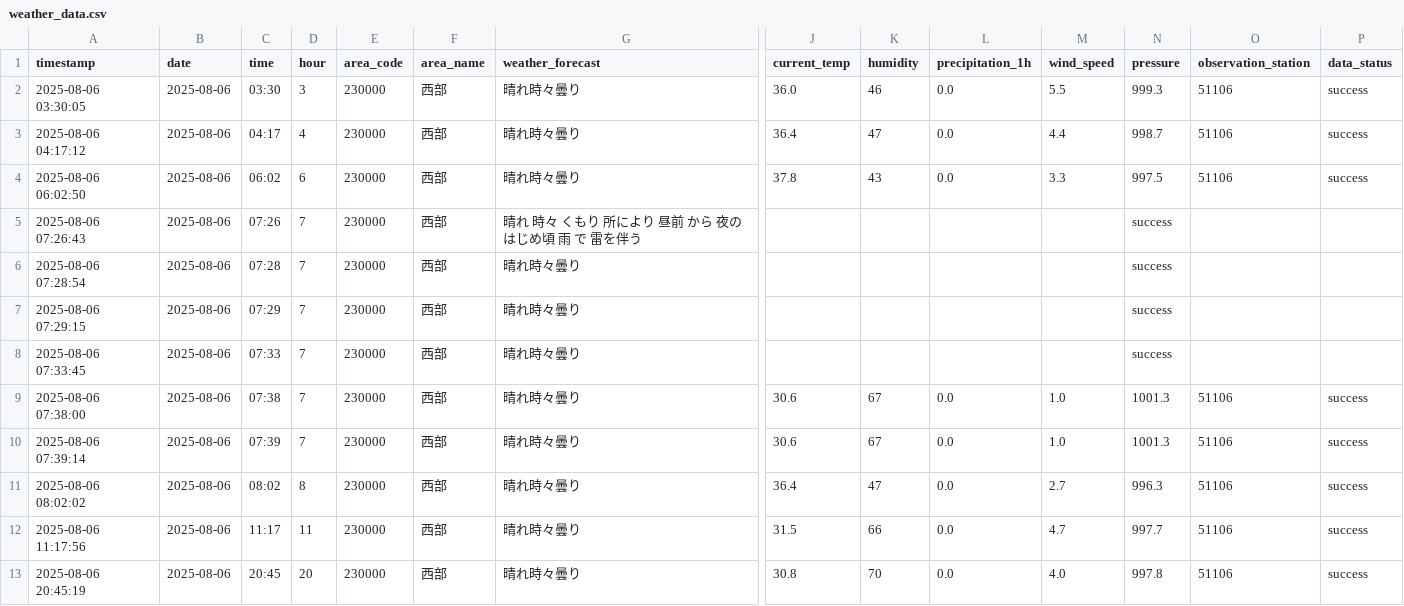
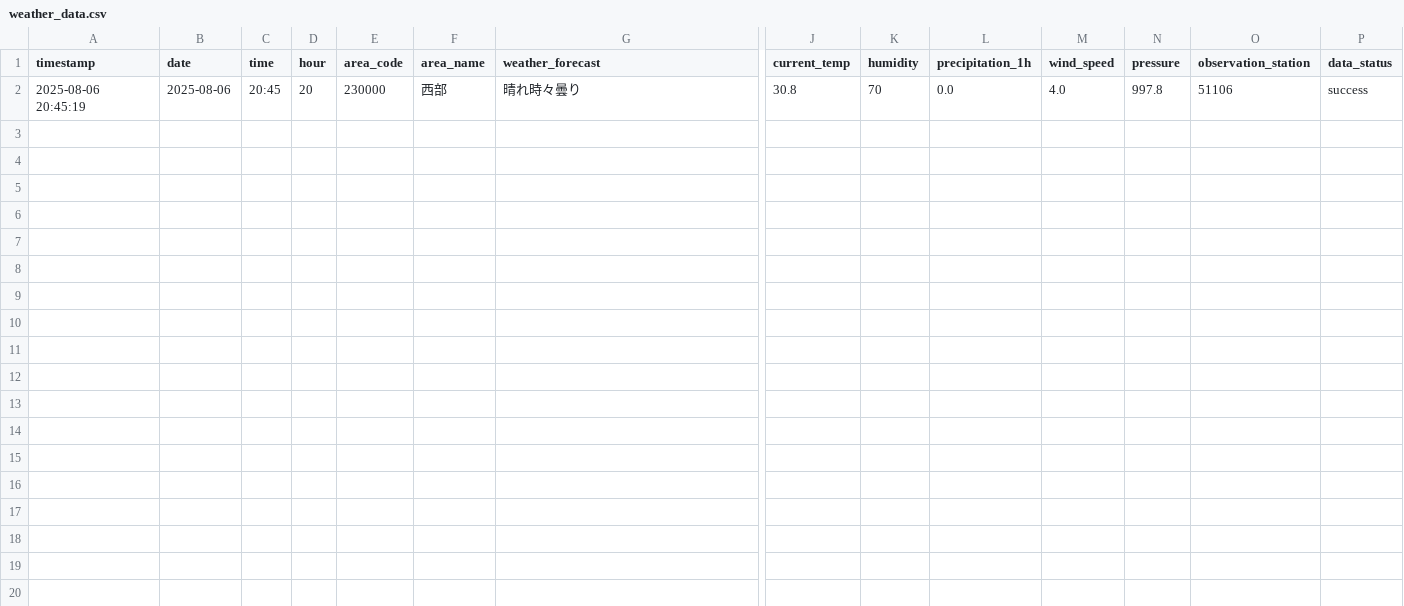
Before and after one commit to sda134/BarberTimeMatch, a CSV file: data/raw/weather_data.csv, drawn as a sheet; only a part is shown, gaps mark what is left out; rows hold the shown columns only; the diff names each change by its address in the sheet, - before the commit and + after, or states it on an @@ line.

Commit message:
changed:csv data

```diff
--- a/data/raw/weather_data.csv
+++ b/data/raw/weather_data.csv
-row 2: 2025-08-06 03:30:05 | 2025-08-06 | 03:30 | 3 | 230000 | 西部 | 晴れ時々曇り | 36.0 | 46 | 0.0 | 5.5 | 999.3 | 51106 | success
-row 3: 2025-08-06 04:17:12 | 2025-08-06 | 04:17 | 4 | 230000 | 西部 | 晴れ時々曇り | 36.4 | 47 | 0.0 | 4.4 | 998.7 | 51106 | success
-row 4: 2025-08-06 06:02:50 | 2025-08-06 | 06:02 | 6 | 230000 | 西部 | 晴れ時々曇り | 37.8 | 43 | 0.0 | 3.3 | 997.5 | 51106 | success
-row 5: 2025-08-06 07:26:43 | 2025-08-06 | 07:26 | 7 | 230000 | 西部 | 晴れ 時々 くもり 所により 昼前 から 夜のはじめ頃 雨 で 雷を伴う |  |  |  |  | success
-row 6: 2025-08-06 07:28:54 | 2025-08-06 | 07:28 | 7 | 230000 | 西部 | 晴れ時々曇り |  |  |  |  | success
-row 7: 2025-08-06 07:29:15 | 2025-08-06 | 07:29 | 7 | 230000 | 西部 | 晴れ時々曇り |  |  |  |  | success
-row 8: 2025-08-06 07:33:45 | 2025-08-06 | 07:33 | 7 | 230000 | 西部 | 晴れ時々曇り |  |  |  |  | success
-row 9: 2025-08-06 07:38:00 | 2025-08-06 | 07:38 | 7 | 230000 | 西部 | 晴れ時々曇り | 30.6 | 67 | 0.0 | 1.0 | 1001.3 | 51106 | success
-row 10: 2025-08-06 07:39:14 | 2025-08-06 | 07:39 | 7 | 230000 | 西部 | 晴れ時々曇り | 30.6 | 67 | 0.0 | 1.0 | 1001.3 | 51106 | success
-row 11: 2025-08-06 08:02:02 | 2025-08-06 | 08:02 | 8 | 230000 | 西部 | 晴れ時々曇り | 36.4 | 47 | 0.0 | 2.7 | 996.3 | 51106 | success
-row 12: 2025-08-06 11:17:56 | 2025-08-06 | 11:17 | 11 | 230000 | 西部 | 晴れ時々曇り | 31.5 | 66 | 0.0 | 4.7 | 997.7 | 51106 | success
```
Also changed, not shown: data/raw/barber_data.csv.
